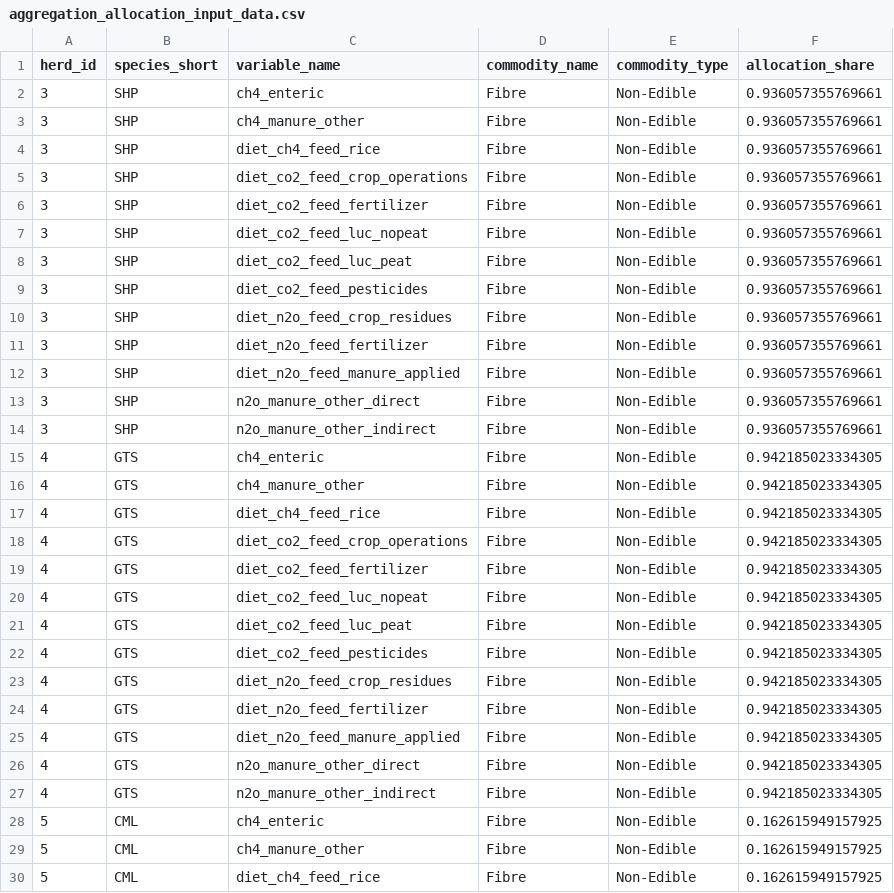
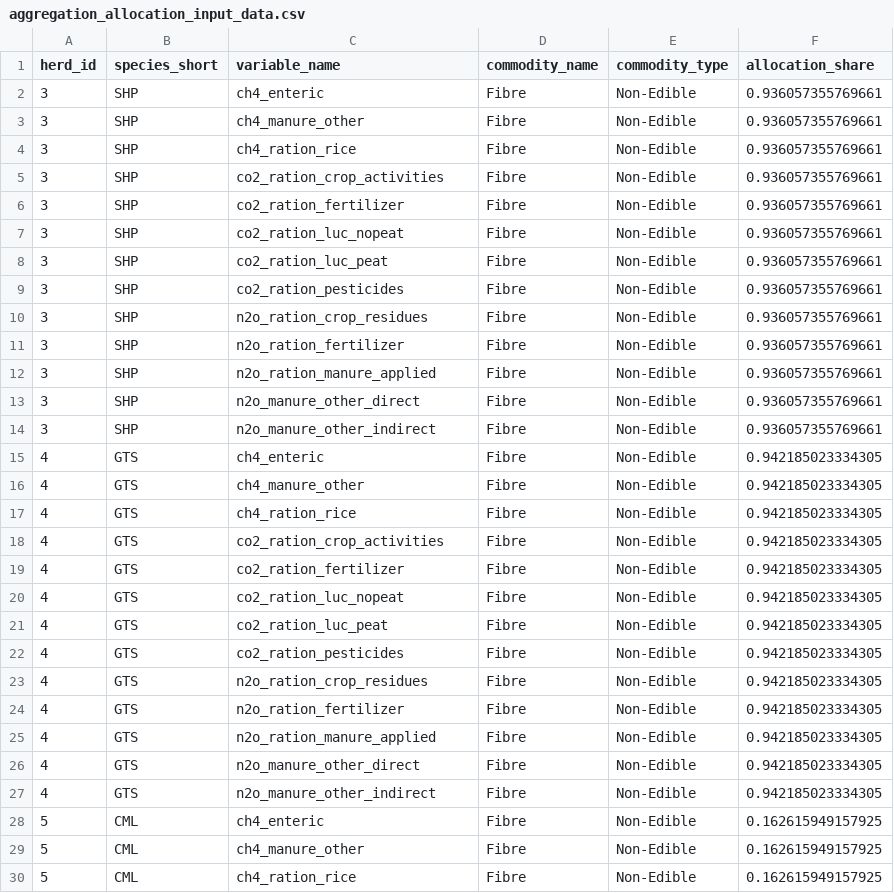
Before and after one commit to un-fao/GLEAM, a CSV file: inst/extdata/run_modules_examples/aggregation_allocation_input_data.csv, drawn as a sheet; only a part is shown; the diff covers the shown part only.

Commit message:
update feed emissions variable names

```diff
--- a/inst/extdata/run_modules_examples/aggregation_allocation_input_data.csv
+++ b/inst/extdata/run_modules_examples/aggregation_allocation_input_data.csv
@@ -3,11 +3,11 @@ herd_id,species_short,variable_name,commodity_name,commodity_type,allocation_sha
 3,SHP,ch4_manure_other,Fibre,Non-Edible,0.936057355769661
-3,SHP,diet_ch4_feed_rice,Fibre,Non-Edible,0.936057355769661
-3,SHP,diet_co2_feed_crop_operations,Fibre,Non-Edible,0.936057355769661
-3,SHP,diet_co2_feed_fertilizer,Fibre,Non-Edible,0.936057355769661
-3,SHP,diet_co2_feed_luc_nopeat,Fibre,Non-Edible,0.936057355769661
-3,SHP,diet_co2_feed_luc_peat,Fibre,Non-Edible,0.936057355769661
-3,SHP,diet_co2_feed_pesticides,Fibre,Non-Edible,0.936057355769661
-3,SHP,diet_n2o_feed_crop_residues,Fibre,Non-Edible,0.936057355769661
-3,SHP,diet_n2o_feed_fertilizer,Fibre,Non-Edible,0.936057355769661
-3,SHP,diet_n2o_feed_manure_applied,Fibre,Non-Edible,0.936057355769661
+3,SHP,ch4_ration_rice,Fibre,Non-Edible,0.936057355769661
+3,SHP,co2_ration_crop_activities,Fibre,Non-Edible,0.936057355769661
+3,SHP,co2_ration_fertilizer,Fibre,Non-Edible,0.936057355769661
+3,SHP,co2_ration_luc_nopeat,Fibre,Non-Edible,0.936057355769661
+3,SHP,co2_ration_luc_peat,Fibre,Non-Edible,0.936057355769661
+3,SHP,co2_ration_pesticides,Fibre,Non-Edible,0.936057355769661
+3,SHP,n2o_ration_crop_residues,Fibre,Non-Edible,0.936057355769661
+3,SHP,n2o_ration_fertilizer,Fibre,Non-Edible,0.936057355769661
+3,SHP,n2o_ration_manure_applied,Fibre,Non-Edible,0.936057355769661
 3,SHP,n2o_manure_other_direct,Fibre,Non-Edible,0.936057355769661
@@ -16,11 +16,11 @@ herd_id,species_short,variable_name,commodity_name,commodity_type,allocation_sha
 4,GTS,ch4_manure_other,Fibre,Non-Edible,0.942185023334305
-4,GTS,diet_ch4_feed_rice,Fibre,Non-Edible,0.942185023334305
-4,GTS,diet_co2_feed_crop_operations,Fibre,Non-Edible,0.942185023334305
-4,GTS,diet_co2_feed_fertilizer,Fibre,Non-Edible,0.942185023334305
-4,GTS,diet_co2_feed_luc_nopeat,Fibre,Non-Edible,0.942185023334305
-4,GTS,diet_co2_feed_luc_peat,Fibre,Non-Edible,0.942185023334305
-4,GTS,diet_co2_feed_pesticides,Fibre,Non-Edible,0.942185023334305
-4,GTS,diet_n2o_feed_crop_residues,Fibre,Non-Edible,0.942185023334305
-4,GTS,diet_n2o_feed_fertilizer,Fibre,Non-Edible,0.942185023334305
-4,GTS,diet_n2o_feed_manure_applied,Fibre,Non-Edible,0.942185023334305
+4,GTS,ch4_ration_rice,Fibre,Non-Edible,0.942185023334305
+4,GTS,co2_ration_crop_activities,Fibre,Non-Edible,0.942185023334305
+4,GTS,co2_ration_fertilizer,Fibre,Non-Edible,0.942185023334305
+4,GTS,co2_ration_luc_nopeat,Fibre,Non-Edible,0.942185023334305
+4,GTS,co2_ration_luc_peat,Fibre,Non-Edible,0.942185023334305
+4,GTS,co2_ration_pesticides,Fibre,Non-Edible,0.942185023334305
+4,GTS,n2o_ration_crop_residues,Fibre,Non-Edible,0.942185023334305
+4,GTS,n2o_ration_fertilizer,Fibre,Non-Edible,0.942185023334305
+4,GTS,n2o_ration_manure_applied,Fibre,Non-Edible,0.942185023334305
 4,GTS,n2o_manure_other_direct,Fibre,Non-Edible,0.942185023334305
@@ -29,2 +29,2 @@ herd_id,species_short,variable_name,commodity_name,commodity_type,allocation_sha
 5,CML,ch4_manure_other,Fibre,Non-Edible,0.162615949157925
-5,CML,diet_ch4_feed_rice,Fibre,Non-Edible,0.162615949157925
+5,CML,ch4_ration_rice,Fibre,Non-Edible,0.162615949157925
```
Also changed, not shown: 107 edited cells elsewhere in this file, 8 other files.
